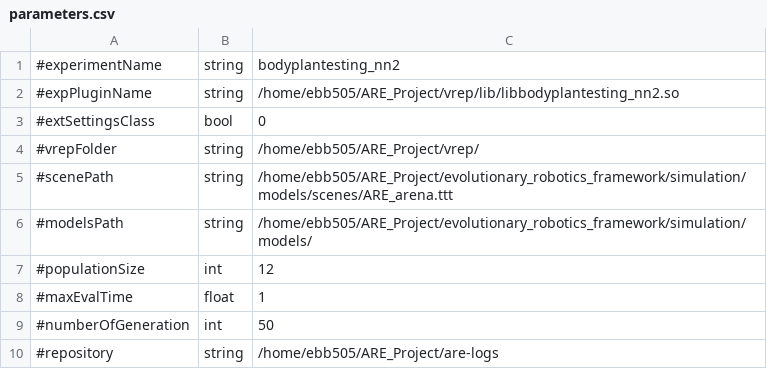
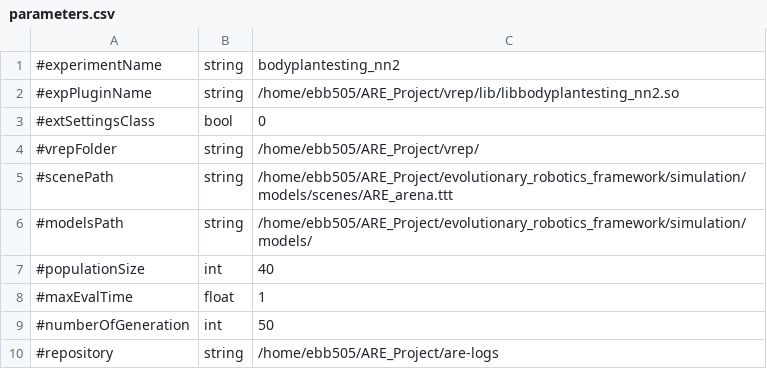
Before and after one commit to AutonomousRoboticEvolution/AREFramework, a CSV file: experiments/bodyplantesting_nn2/parameters.csv, drawn as a sheet; only a part is shown.

```diff
--- a/experiments/bodyplantesting_nn2/parameters.csv
+++ b/experiments/bodyplantesting_nn2/parameters.csv
@@ -6,3 +6,3 @@
 #modelsPath,string,/home/ebb505/ARE_Project/evolutionary_robotics_framework/simulation/models/
-#populationSize,int,12
+#populationSize,int,40
 #maxEvalTime,float,1
```
Also changed, not shown: 5 other files.
